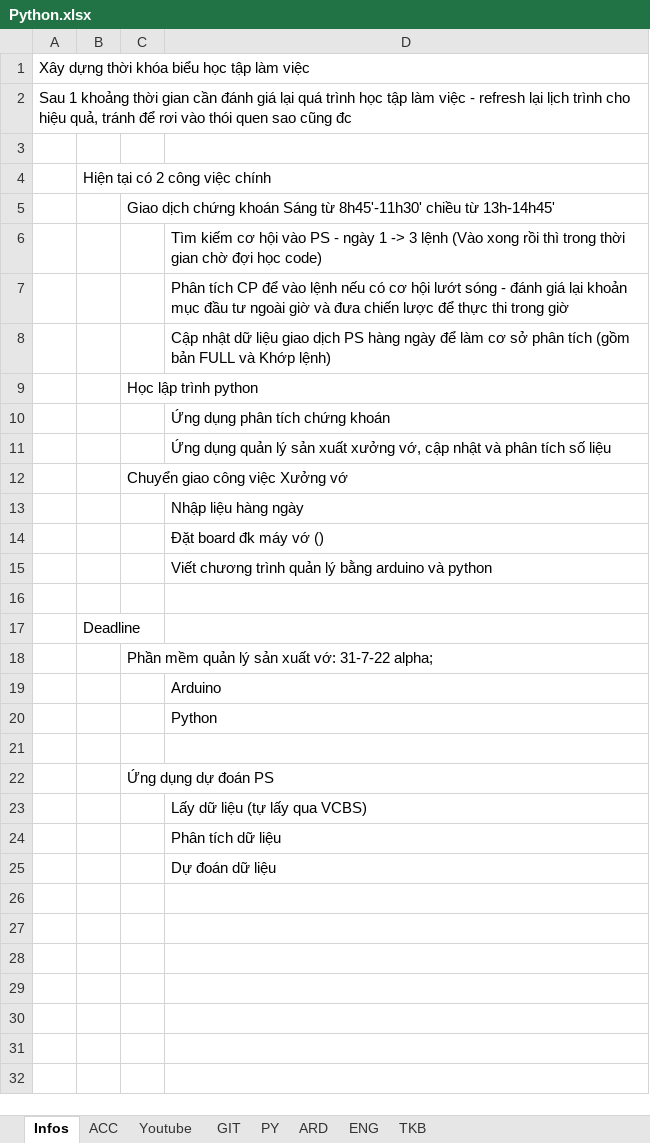
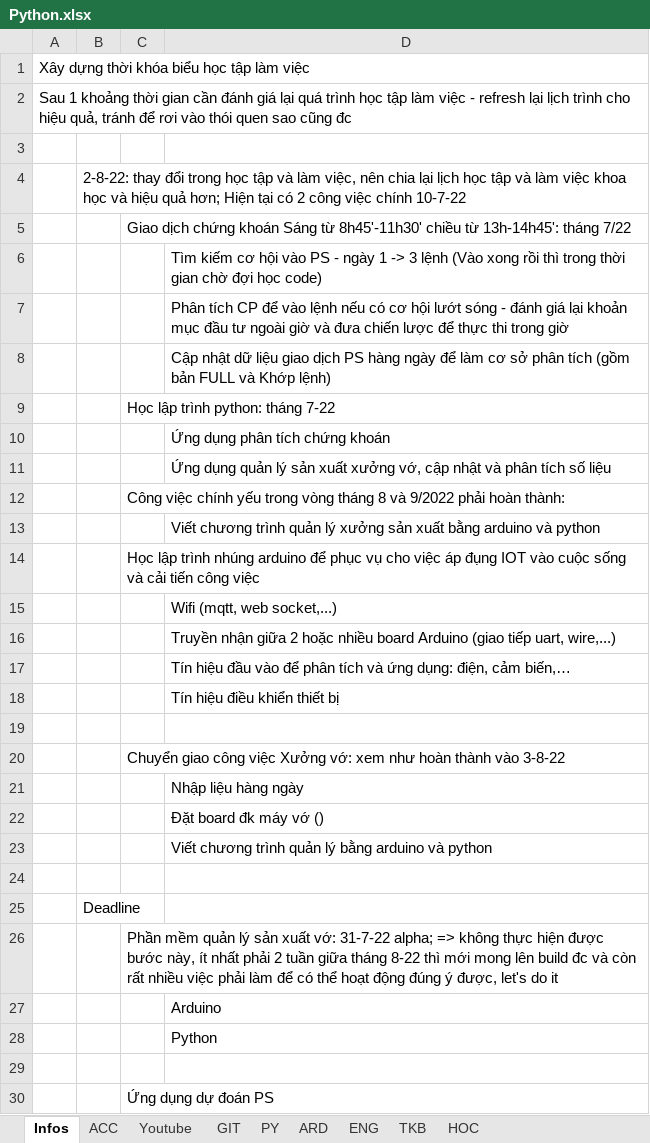
Before and after one commit to TrungDaoDEV/git_add_files, an Excel workbook: Python.xlsx, sheet Infos, drawn as a sheet; only a part is shown; the shorter side is filled out with more unchanged rows; values as stored, in another font and other column widths than the file's, no borders; addresses are those after the commit; the diff names each change by its address in the sheet, - before the commit and + after, or states it on an @@ line.

```diff
--- a/Python.xlsx (sheet Infos)
+++ b/Python.xlsx (sheet Infos)
+sheet tab: HOC
-B4: Hiện tại có 2 công việc chính
+B4: 2-8-22: thay đổi trong học tập và làm việc, nên chia lại lịch học tập và làm việc khoa học và hiệu quả hơn; Hiện tại có 2 công việc chính 10-7-22
-C5: …chiều từ 13h-14h45'
+C5: …chiều từ 13h-14h45': tháng 7/22
-C9: Học lập trình python
+C9: Học lập trình python: tháng 7-22
-C12: Chuyển giao công việc Xưởng vớ
+C12: Công việc chính yếu trong vòng tháng 8 và 9/2022 phải hoàn thành:
+row 13:  |  |  | Viết chương trình quản lý xưởng sản xuất bằng arduino và python
+row 14:  |  | Học lập trình nhúng arduino để phục vụ cho việc áp đụng IOT vào cuộc sống và cải tiến công việc
+row 15:  |  |  | Wifi (mqtt, web socket,...)
+row 16:  |  |  | Truyền nhận giữa 2 hoặc nhiều board Arduino (giao tiếp uart, wire,...)
+row 17:  |  |  | Tín hiệu đầu vào để phân tích và ứng dụng: điện, cảm biến,…
+row 18:  |  |  | Tín hiệu điều khiển thiết bị
+row 19: (empty)
+row 20:  |  | Chuyển giao công việc Xưởng vớ: xem như hoàn thành vào 3-8-22
-C26: …31-7-22 alpha;
+C26: …31-7-22 alpha; => không thực hiện được bước này, ít nhất phải 2 tuần giữa tháng 8-22 thì mới mong lên build đc và còn rất nhiều việc phải làm để có thể hoạt động đúng ý được, let's do it
```
Also changed, not shown: Relax.xlsx.
